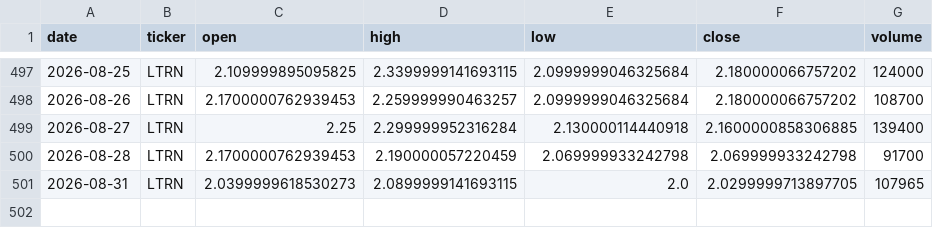
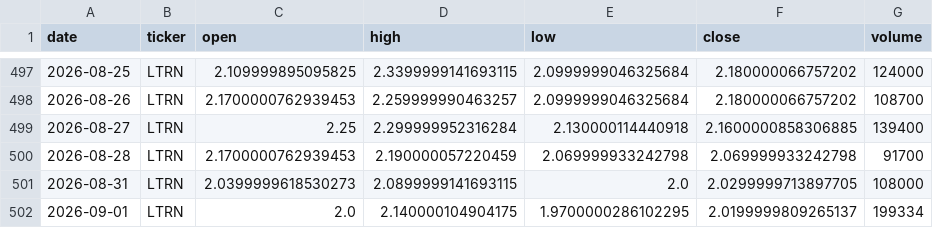
Before and after one commit to averma-ltrn/ltrn-stock-analyzer, a CSV file: data/raw/ltrn_prices_raw.csv, drawn as a sheet; only a part is shown, gaps mark what is left out.

```diff
--- a/data/raw/ltrn_prices_raw.csv
+++ b/data/raw/ltrn_prices_raw.csv
@@ -500,2 +500,3 @@ date,ticker,open,high,low,close,volume
 2026-08-28,LTRN,2.1700000762939453,2.190000057220459,2.069999933242798,2.069999933242798,91700
-2026-08-31,LTRN,2.0399999618530273,2.0899999141693115,2.0,2.0299999713897705,107965
+2026-08-31,LTRN,2.0399999618530273,2.0899999141693115,2.0,2.0299999713897705,108000
+2026-09-01,LTRN,2.0,2.140000104904175,1.9700000286102295,2.0199999809265137,199334
```
Also changed, not shown: data/processed/ltrn_indicators.csv, data/raw/ltrn_fundamentals_raw.csv, 1 other file.
